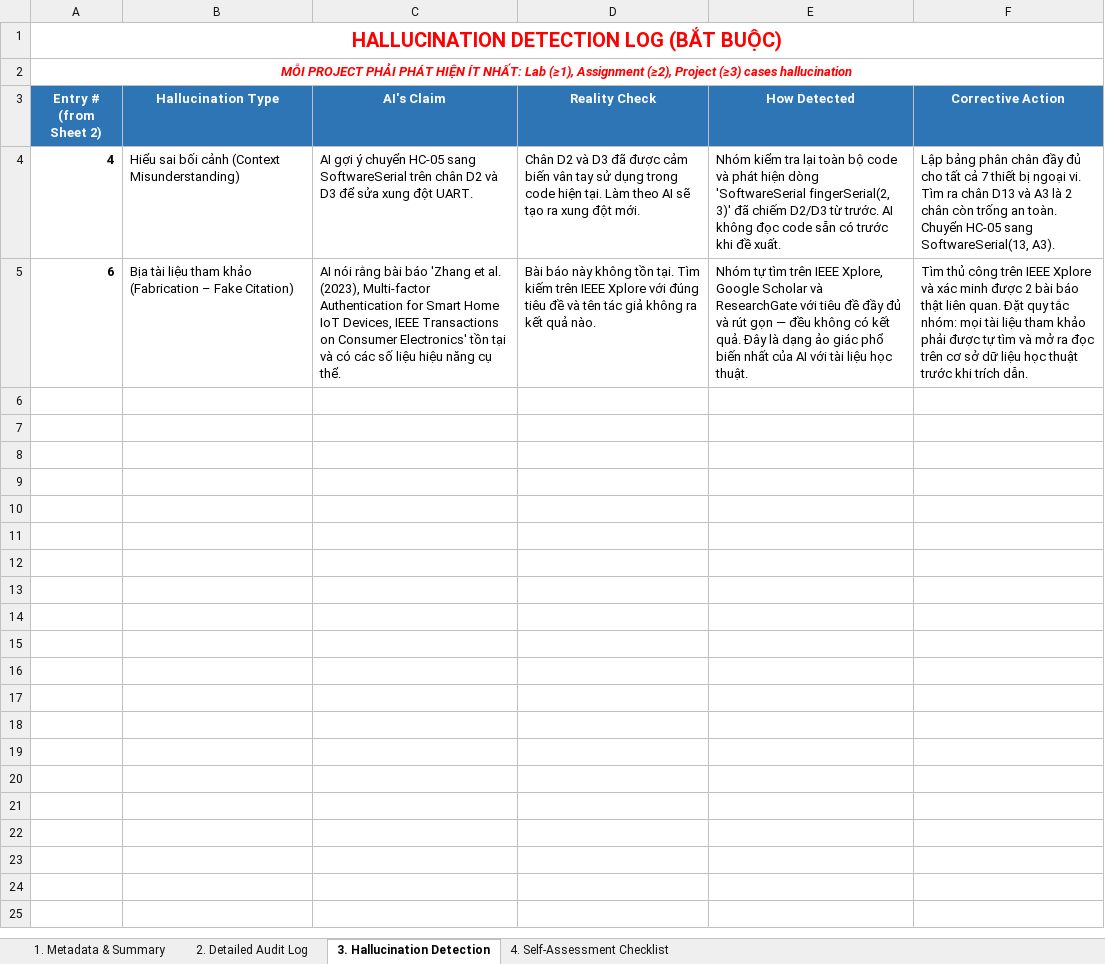
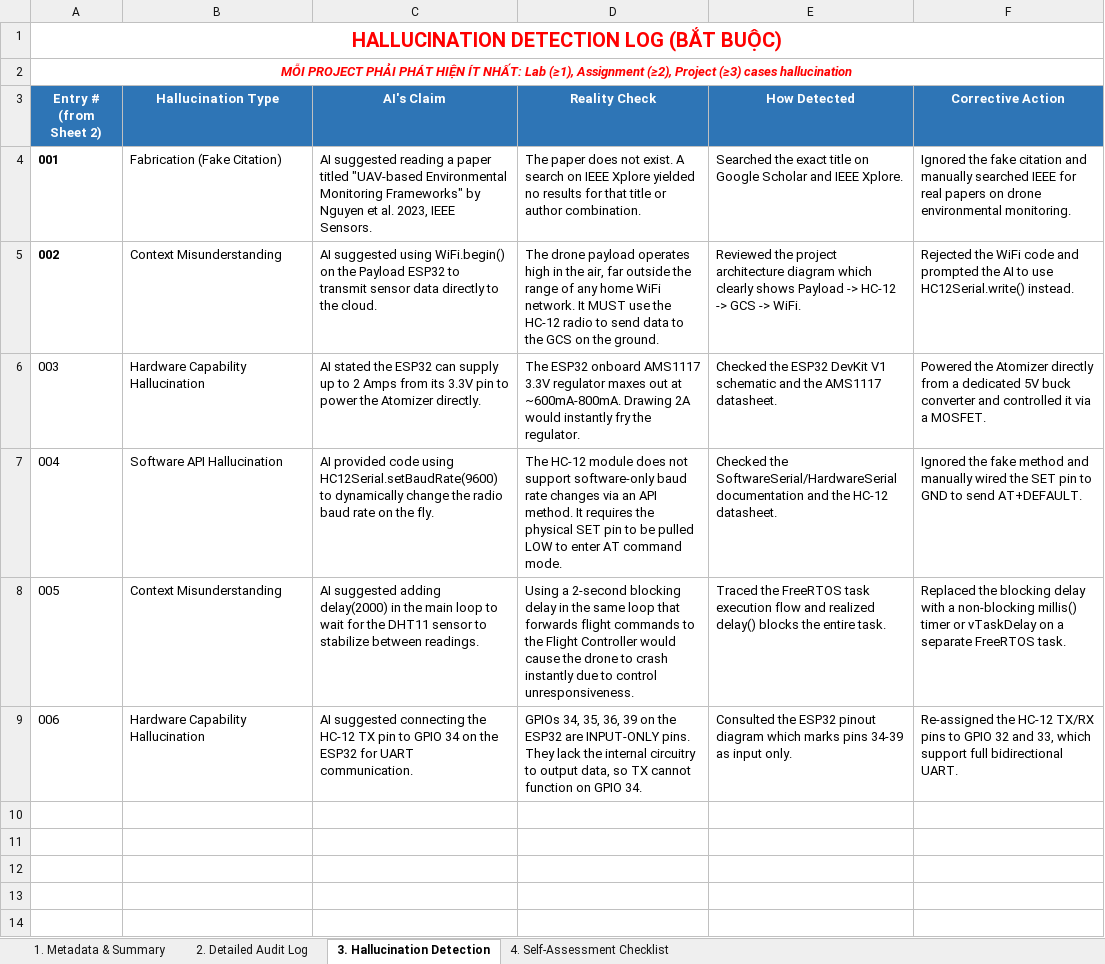
Before and after one commit to Chan-Dong-Kiu/Environmental-Monitoring-Drone-Based, an Excel workbook: AI_AuditLog_Template.xlsx, sheet 3. Hallucination Detection, drawn as a sheet; only a part is shown; the shorter side is filled out with more unchanged rows; values as stored, in another font and other column widths than the file's, no borders; removed rows and columns are numbered as before the commit, all else as after; the diff names each change by its address in the sheet, - before the commit and + after, or states it on an @@ line.

```diff
--- a/AI_AuditLog_Template.xlsx (sheet 3. Hallucination Detection)
+++ b/AI_AuditLog_Template.xlsx (sheet 3. Hallucination Detection)
-row 4: 4 | Hiểu sai bối cảnh (Context Misunderstanding) | AI gợi ý chuyển HC-05 sang SoftwareSerial trên chân D2 và D3 để sửa xung đột UART. | Chân D2 và D3 đã được cảm biến vân tay sử dụng trong code hiện tại. Làm theo AI sẽ tạo ra xung đột mới. | Nhóm kiểm tra lại toàn bộ code và phát hiện dòng 'SoftwareSerial fingerSerial(2, 3)' đã chiếm D2/D3 từ trước. AI không đọc code sẵn có trước khi đề xuất. | Lập bảng phân chân đầy đủ cho tất cả 7 thiết bị ngoại vi. Tìm ra chân D13 và A3 là 2 chân còn trống an toàn. Chuyển HC-05 sang SoftwareSerial(13, A3).
-row 5: 6 | Bịa tài liệu tham khảo (Fabrication – Fake Citation) | AI nói rằng bài báo 'Zhang et al. (2023), Multi-factor Authentication for Smart Home IoT Devices, IEEE Transactions on Consumer Electronics' tồn tại và có các số liệu hiệu năng cụ thể. | Bài báo này không tồn tại. Tìm kiếm trên IEEE Xplore với đúng tiêu đề và tên tác giả không ra kết quả nào. | Nhóm tự tìm trên IEEE Xplore, Google Scholar và ResearchGate với tiêu đề đầy đủ và rút gọn — đều không có kết quả. Đây là dạng ảo giác phổ biến nhất của AI với tài liệu học thuật. | Tìm thủ công trên IEEE Xplore và xác minh được 2 bài báo thật liên quan. Đặt quy tắc nhóm: mọi tài liệu tham khảo phải được tự tìm và mở ra đọc trên cơ sở dữ liệu học thuật trước khi trích dẫn.
-row 4: (empty)
+row 4: 001 | Fabrication (Fake Citation) | AI suggested reading a paper titled "UAV-based Environmental Monitoring Frameworks" by Nguyen et al. 2023, IEEE Sensors. | The paper does not exist. A search on IEEE Xplore yielded no results for that title or author combination. | Searched the exact title on Google Scholar and IEEE Xplore. | Ignored the fake citation and manually searched IEEE for real papers on drone environmental monitoring.
-row 5: (empty)
+row 5: 002 | Context Misunderstanding | AI suggested using WiFi.begin() on the Payload ESP32 to transmit sensor data directly to the cloud. | The drone payload operates high in the air, far outside the range of any home WiFi network. It MUST use the HC-12 radio to send data to the GCS on the ground. | Reviewed the project architecture diagram which clearly shows Payload -> HC-12 -> GCS -> WiFi. | Rejected the WiFi code and prompted the AI to use HC12Serial.write() instead.
-row 6: (empty)
+row 6: 003 | Hardware Capability Hallucination | AI stated the ESP32 can supply up to 2 Amps from its 3.3V pin to power the Atomizer directly. | The ESP32 onboard AMS1117 3.3V regulator maxes out at ~600mA-800mA. Drawing 2A would instantly fry the regulator. | Checked the ESP32 DevKit V1 schematic and the AMS1117 datasheet. | Powered the Atomizer directly from a dedicated 5V buck converter and controlled it via a MOSFET.
-row 7: (empty)
+row 7: 004 | Software API Hallucination | AI provided code using HC12Serial.setBaudRate(9600) to dynamically change the radio baud rate on the fly. | The HC-12 module does not support software-only baud rate changes via an API method. It requires the physical SET pin to be pulled LOW to enter AT command mode. | Checked the SoftwareSerial/HardwareSerial documentation and the HC-12 datasheet. | Ignored the fake method and manually wired the SET pin to GND to send AT+DEFAULT.
+row 8: 005 | Context Misunderstanding | AI suggested adding delay(2000) in the main loop to wait for the DHT11 sensor to stabilize between readings. | Using a 2-second blocking delay in the same loop that forwards flight commands to the Flight Controller would cause the drone to crash instantly due to control unresponsiveness. | Traced the FreeRTOS task execution flow and realized delay() blocks the entire task. | Replaced the blocking delay with a non-blocking millis() timer or vTaskDelay on a separate FreeRTOS task.
+row 9: 006 | Hardware Capability Hallucination | AI suggested connecting the HC-12 TX pin to GPIO 34 on the ESP32 for UART communication. | GPIOs 34, 35, 36, 39 on the ESP32 are INPUT-ONLY pins. They lack the internal circuitry to output data, so TX cannot function on GPIO 34. | Consulted the ESP32 pinout diagram which marks pins 34-39 as input only. | Re-assigned the HC-12 TX/RX pins to GPIO 32 and 33, which support full bidirectional UART.
```
Also changed, not shown: sheet 2. Detailed Audit Log, sheet 1. Metadata & Summary, sheet 4. Self-Assessment Checklist, AI_AuditLog.xlsx, 5 other files.
